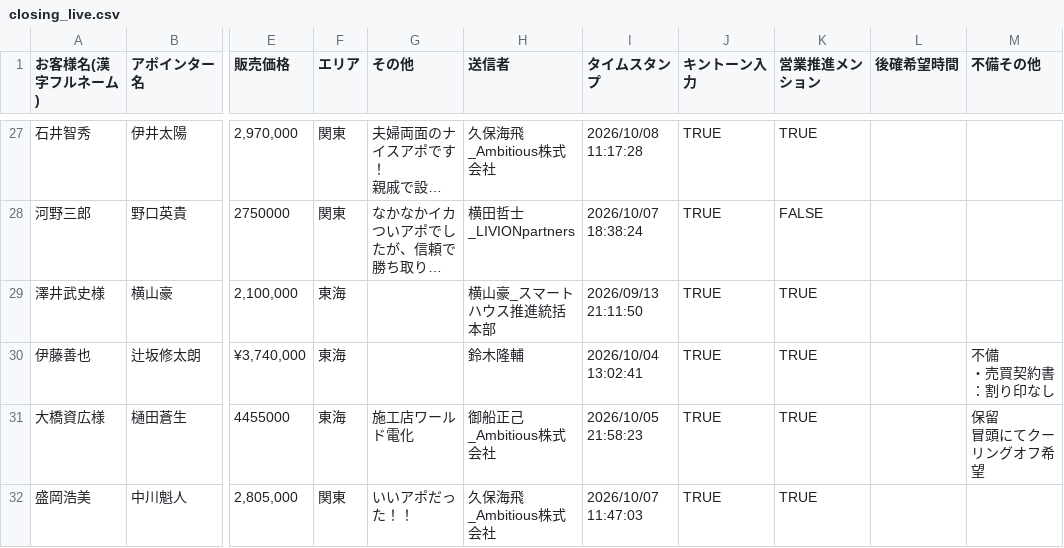
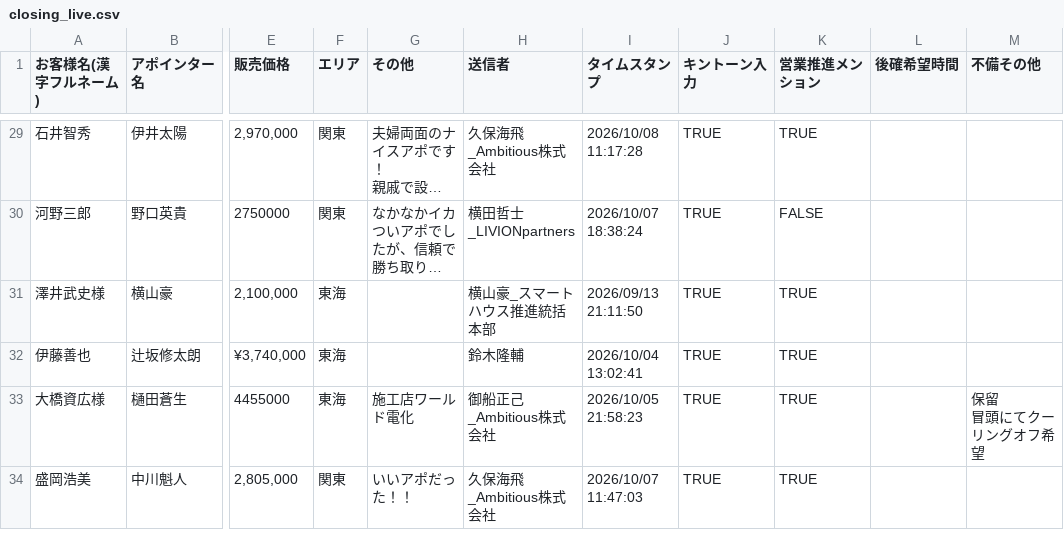
Before and after one commit to kkomiyama-creator/partner-dashboard, a CSV file: automation/data/closing_live.csv, drawn as a sheet; only a part is shown, gaps mark what is left out; long unchanged cells end in …; addresses are those after the commit; ↵ is a line break in a cell; the diff covers the shown part only; the diff names each change by its address in the sheet, - before the commit and + after, or states it on an @@ line.

```diff
--- a/automation/data/closing_live.csv
+++ b/automation/data/closing_live.csv
-M32 (不備その他): 不備 ↵ ・売買契約書：割り印なし
+M32 (不備その他): (empty)
```
Also changed, not shown: 14 added rows, 3 removed rows and 8 edited cells elsewhere in this file, automation/data/cyzen_dashboard_master.csv, 13 other files.
